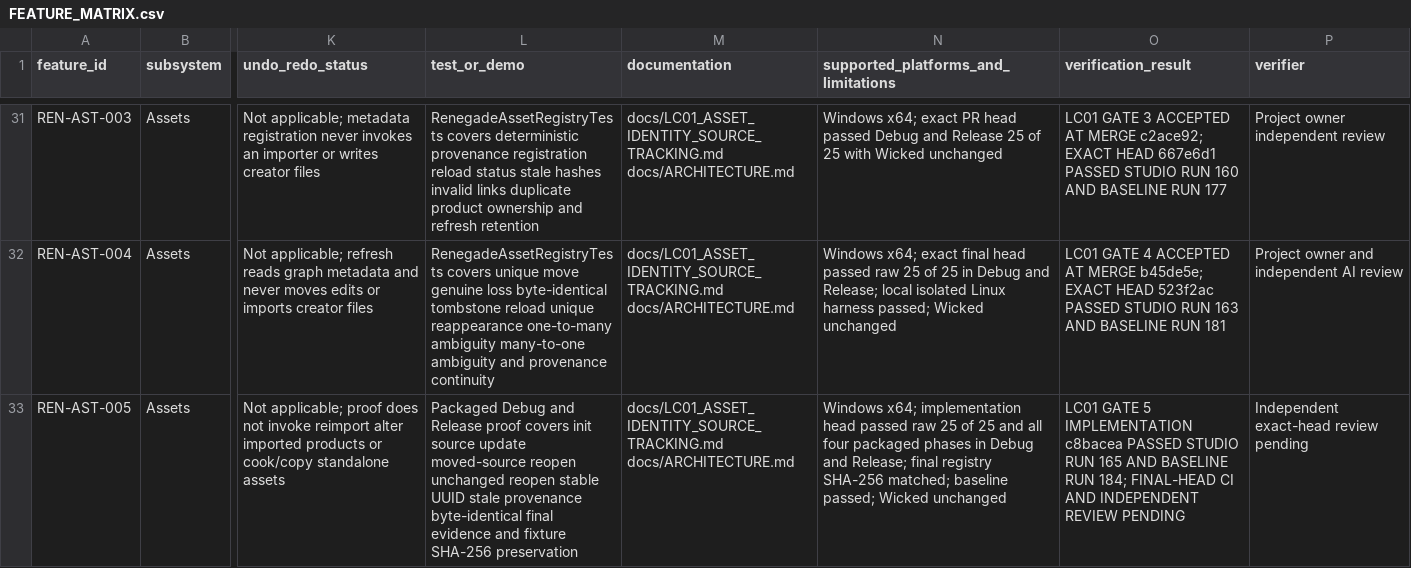
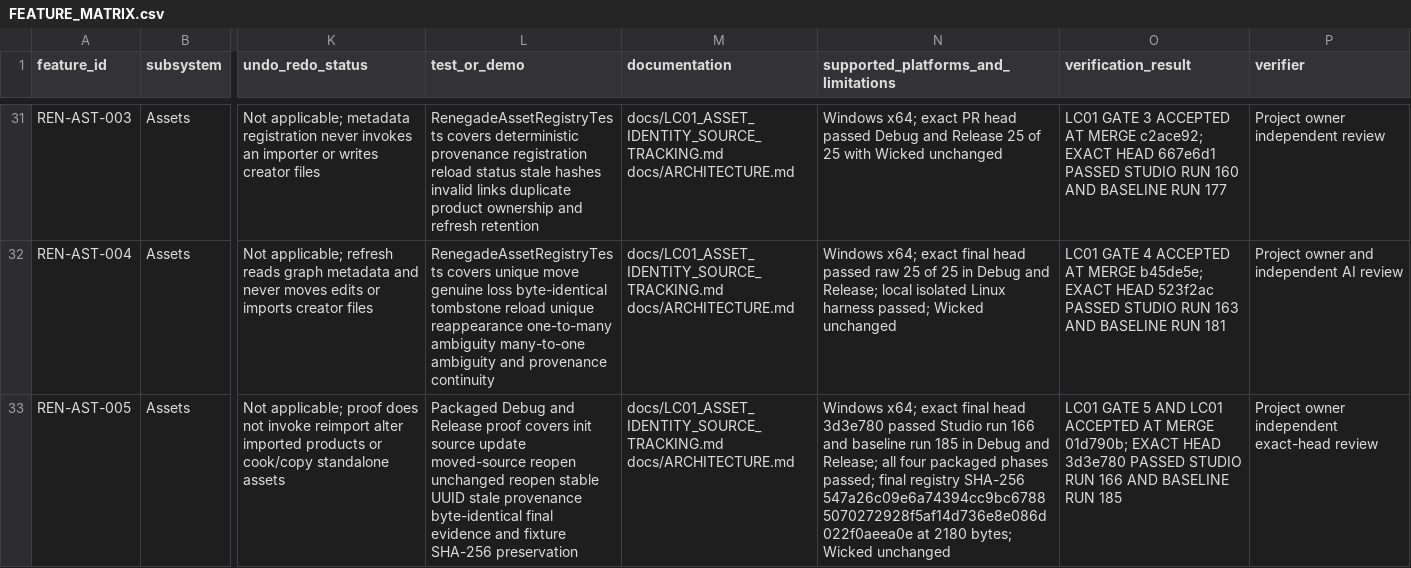
Before and after one commit to mav3r1ckmediastudio-glitch/renegade-engine, a CSV file: docs/FEATURE_MATRIX.csv, drawn as a sheet; only a part is shown, gaps mark what is left out; the diff covers the shown part only; the diff names each change by its address in the sheet, - before the commit and + after, or states it on an @@ line.

Commit message:
Reconcile LC01 and LP06 feature evidence

```diff
--- a/docs/FEATURE_MATRIX.csv
+++ b/docs/FEATURE_MATRIX.csv
-N33: Windows x64; implementation head passed raw 25 of 25 and all four packaged phases in Debug and Release; final registry SHA-256 matched; baseline passed; Wicked unchanged
+N33: Windows x64; exact final head 3d3e780 passed Studio run 166 and baseline run 185 in Debug and Release; all four packaged phases passed; final registry SHA-256 547a26c09e6a74394cc9bc67885070272928f5af14d736e8e086d022f0aeea0e at 2180 bytes; Wicked unchanged
-O33 (verification_result): …GATE 5 IMPLEMENTATION c8bacea PASSED STUDIO RUN 165 AND BASELINE RUN 184; FINAL-HEAD CI AND INDEPENDENT REVIEW PENDING
+O33 (verification_result): …GATE 5 AND LC01 ACCEPTED AT MERGE 01d790b; EXACT HEAD 3d3e780 PASSED STUDIO RUN 166 AND BASELINE RUN 185
-P33 (verifier): Independent exact-head review pending
+P33 (verifier): Project owner independent exact-head review
```
Also changed, not shown: 1 added row elsewhere in this file.
